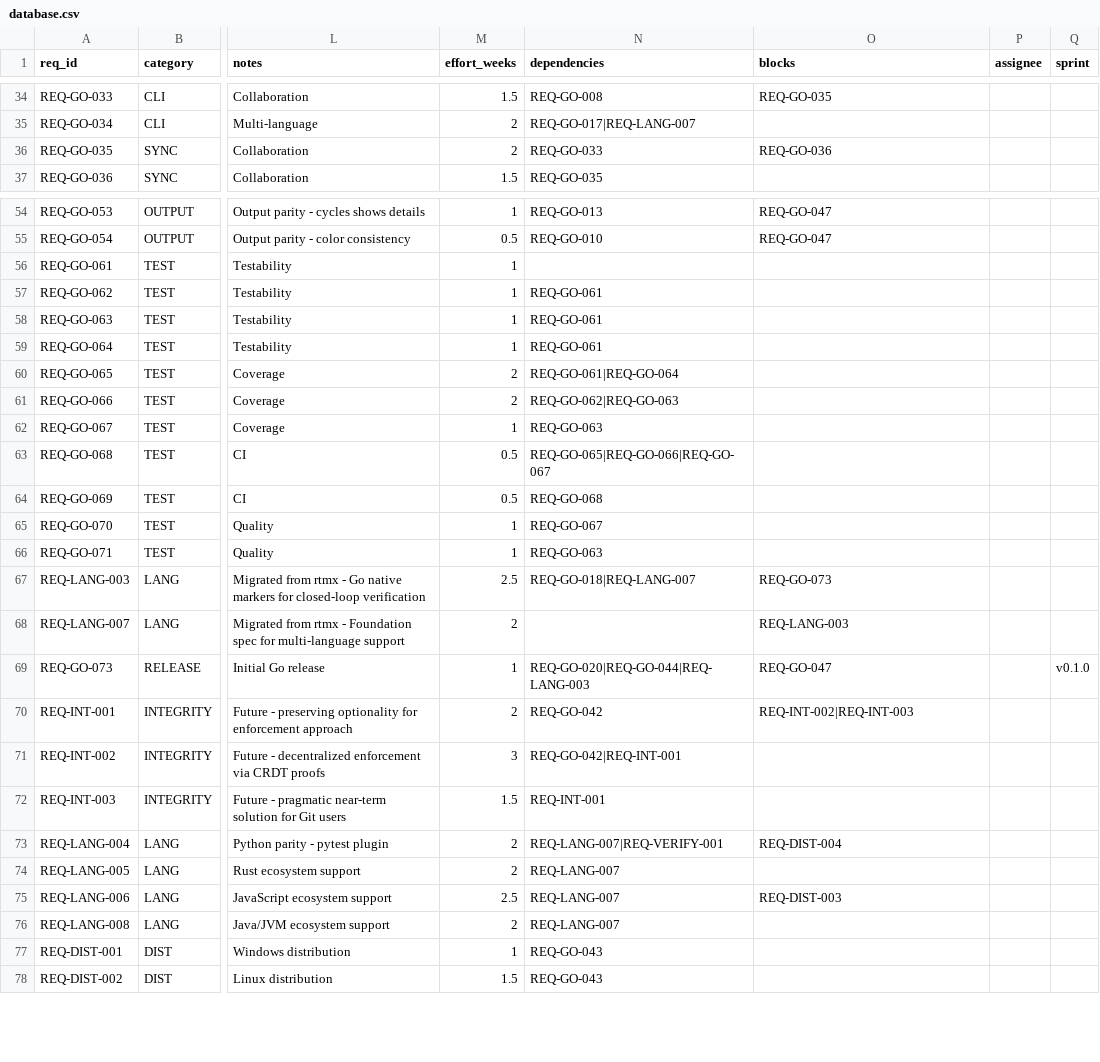
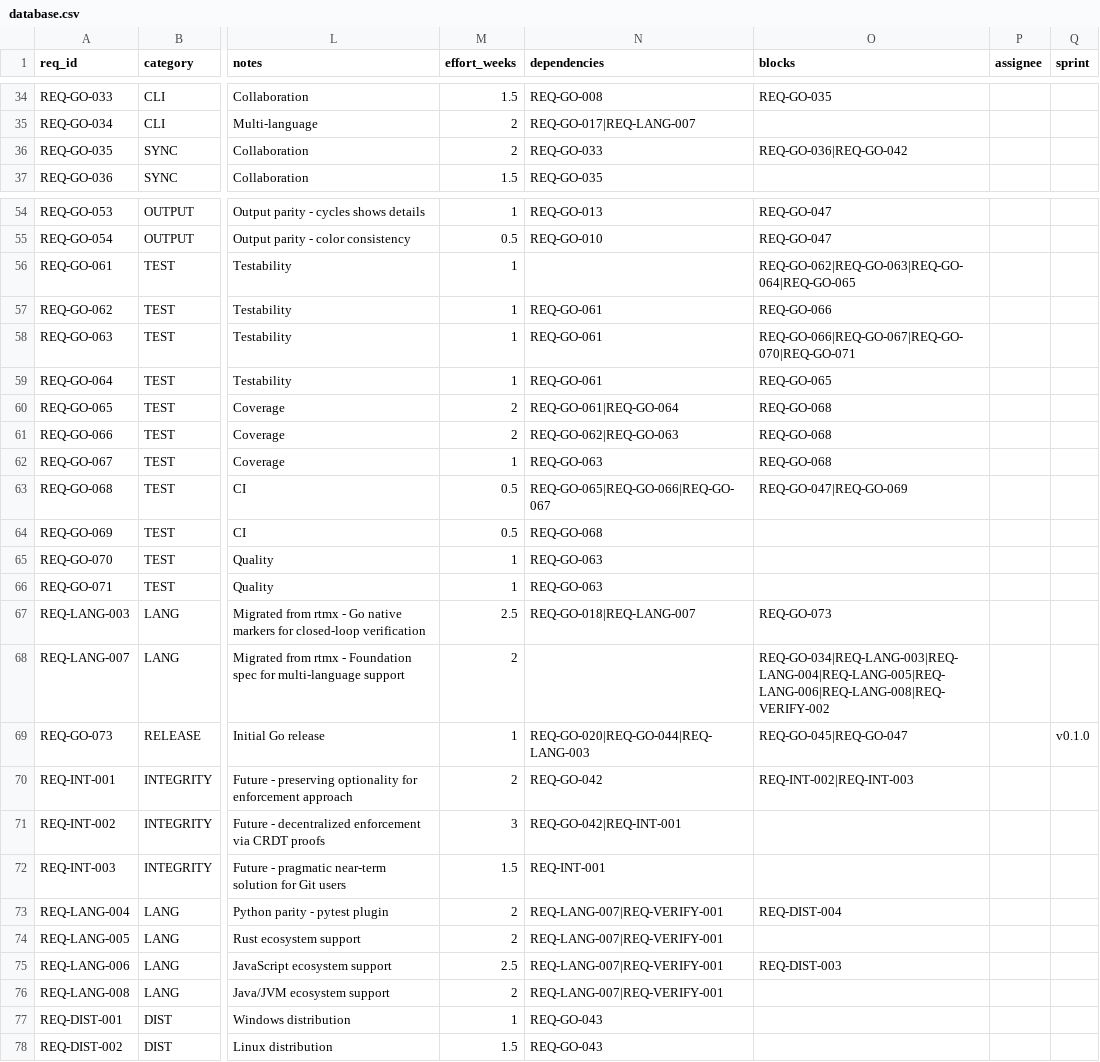
Before and after one commit to rtmx-ai/rtmx, a CSV file: .rtmx/database.csv, drawn as a sheet; only a part is shown, gaps mark what is left out; the diff covers the shown part only; the diff names each change by its address in the sheet, - before the commit and + after, or states it on an @@ line.

```diff
--- a/.rtmx/database.csv
+++ b/.rtmx/database.csv
-O36 (blocks): REQ-GO-036
+O36 (blocks): REQ-GO-036|REQ-GO-042
-O56 (blocks): (empty)
+O56 (blocks): REQ-GO-062|REQ-GO-063|REQ-GO-064|REQ-GO-065
-O57 (blocks): (empty)
+O57 (blocks): REQ-GO-066
-O58 (blocks): (empty)
+O58 (blocks): REQ-GO-066|REQ-GO-067|REQ-GO-070|REQ-GO-071
-O59 (blocks): (empty)
+O59 (blocks): REQ-GO-065
-O60:O62 (blocks): (empty)
+O60:O62 (blocks): REQ-GO-068
-O63 (blocks): (empty)
+O63 (blocks): REQ-GO-047|REQ-GO-069
-N65 (dependencies): REQ-GO-067
+N65 (dependencies): REQ-GO-063
-O68 (blocks): REQ-LANG-003
+O68 (blocks): REQ-GO-034|REQ-LANG-003|REQ-LANG-004|REQ-LANG-005|REQ-LANG-006|REQ-LANG-008|REQ-VERIFY-002
-O69 (blocks): REQ-GO-047
+O69 (blocks): REQ-GO-045|REQ-GO-047
-N74:N76 (dependencies): REQ-LANG-007
+N74:N76 (dependencies): REQ-LANG-007|REQ-VERIFY-001
```
Also changed, not shown: 30 edited cells elsewhere in this file.
